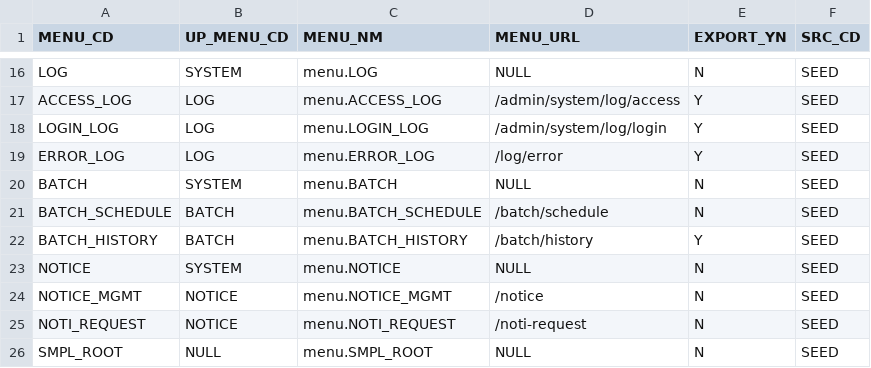
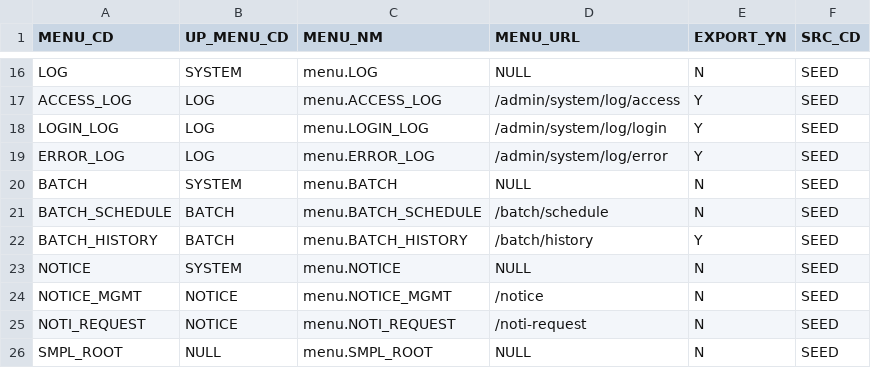
Before and after one commit to choijoobok/ai-agent, a CSV file: sources/backend/bootstrap/src/main/resources/db/changelog/data/003-init-menu.csv, drawn as a sheet; only a part is shown, gaps mark what is left out.

```diff
--- a/sources/backend/bootstrap/src/main/resources/db/changelog/data/003-init-menu.csv
+++ b/sources/backend/bootstrap/src/main/resources/db/changelog/data/003-init-menu.csv
@@ -18,3 +18,3 @@ ACCESS_LOG,LOG,menu.ACCESS_LOG,/admin/system/log/access,Y,SEED
 LOGIN_LOG,LOG,menu.LOGIN_LOG,/admin/system/log/login,Y,SEED
-ERROR_LOG,LOG,menu.ERROR_LOG,/log/error,Y,SEED
+ERROR_LOG,LOG,menu.ERROR_LOG,/admin/system/log/error,Y,SEED
 BATCH,SYSTEM,menu.BATCH,NULL,N,SEED
```
Also changed, not shown: sources/backend/bootstrap/src/main/resources/db/changelog/data/006-init-api.csv, sources/backend/bootstrap/src/main/resources/db/changelog/data/007-init-menu-api.csv, 39 other files.
